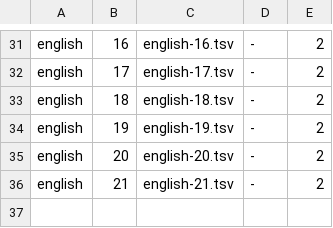
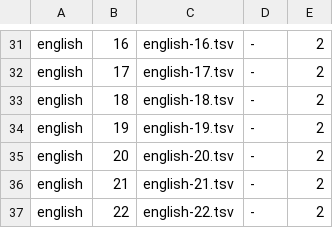
Before and after one commit to homa10010/spi-vocab, a TSV file: scripts/authoring/manifest.tsv, drawn as a sheet; only a part is shown, gaps mark what is left out; the diff names each change by its address in the sheet, - before the commit and + after, or states it on an @@ line.

```diff
--- a/scripts/authoring/manifest.tsv
+++ b/scripts/authoring/manifest.tsv
+row 37: english | 22 | english-22.tsv | - | 2
```
Also changed, not shown: 15 other files.
